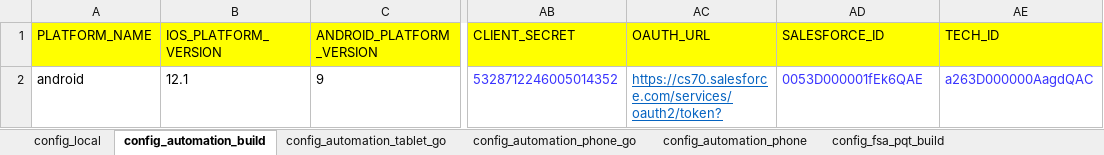
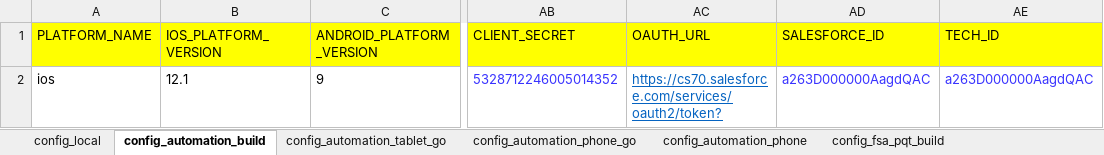
Before and after one commit to svmx-amresh-kumar/SVMX_Catalyst, an Excel workbook: fsaautomation/resources/config_properties.xlsx, sheet config_automation_build, drawn as a sheet; only a part is shown, gaps mark what is left out; values as stored, in another font and other column widths than the file's, no borders; the diff names each change by its address in the sheet, - before the commit and + after, or states it on an @@ line.

Commit message:
Update config_properties.xlsx

```diff
--- a/fsaautomation/resources/config_properties.xlsx (sheet config_automation_build)
+++ b/fsaautomation/resources/config_properties.xlsx (sheet config_automation_build)
-A2 (PLATFORM_NAME): android
+A2 (PLATFORM_NAME): ios
-AD2 (SALESFORCE_ID): 0053D000001fEk6QAE
+AD2 (SALESFORCE_ID): a263D000000AagdQAC
```
